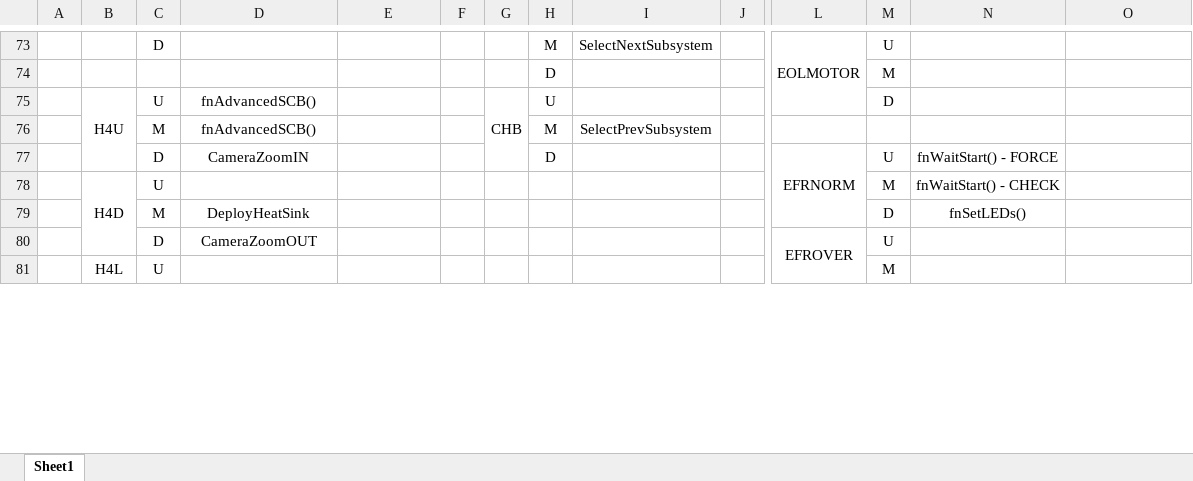
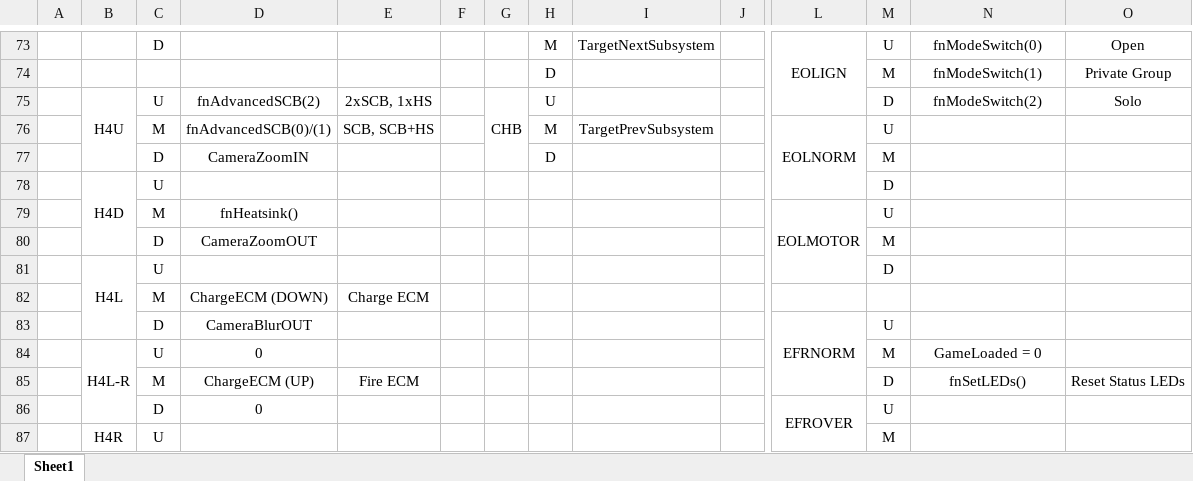
Before and after one commit to ClickerNZ/ED_TargetScript-420, an Excel workbook: Maps/HOTAS Switch and Button - Quick Reference.xlsx, sheet Sheet1, drawn as a sheet; only a part is shown, gaps mark what is left out; values as stored, in another font and other column widths than the file's, no borders; removed rows and columns are numbered as before the commit, all else as after; rows hold the shown columns only; the diff covers the shown part only; the diff names each change by its address in the sheet, - before the commit and + after, or states it on an @@ line.

```diff
--- a/Maps/HOTAS Switch and Button - Quick Reference.xlsx (sheet Sheet1)
+++ b/Maps/HOTAS Switch and Button - Quick Reference.xlsx (sheet Sheet1)
-I73: SelectNextSubsystem
+I73: TargetNextSubsystem
-L73: EOLMOTOR
+L73: EOLIGN
-N73: (empty)
+N73: fnModeSwitch(0)
-O73: (empty)
+O73: Open
-N74: (empty)
+N74: fnModeSwitch(1)
-O74: (empty)
+O74: Private Group
-B75:B77 merged
+B75:B77 merged
-D75: fnAdvancedSCB()
+D75: fnAdvancedSCB(2)
-E75: (empty)
+E75: 2xSCB, 1xHS
-G75:G77 merged
+G75:G77 merged
-N75: (empty)
+N75: fnModeSwitch(2)
-O75: (empty)
+O75: Solo
-row 76:  |  | M | fnAdvancedSCB() |  |  |  | M | SelectPrevSubsystem
+row 76:  |  | M | fnAdvancedSCB(0)/(1) | SCB, SCB+HS |  |  | M | TargetPrevSubsystem |  | EOLNORM | U
+row 77:  |  | D | CameraZoomIN |  |  |  | D |  |  |  | M
+row 78:  | H4D | U |  |  |  |  |  |  |  |  | D
+row 79:  |  | M | fnHeatsink() |  |  |  |  |  |  | EOLMOTOR | U
+row 80:  |  | D | CameraZoomOUT |  |  |  |  |  |  |  | M
+row 81:  | H4L | U |  |  |  |  |  |  |  |  | D
+row 82:  |  | M | ChargeECM (DOWN) | Charge ECM
-D83: CameraZoomIN
+D83: CameraBlurOUT
-H83: D
+H83: (empty)
-N83: fnWaitStart() - FORCE
+N83: (empty)
-row 78:  | H4D | U |  |  |  |  |  |  |  |  | M | fnWaitStart() - CHECK
+row 84:  | H4L-R | U | 0 |  |  |  |  |  |  |  | M | GameLoaded = 0
-D85: DeployHeatSink
+D85: ChargeECM (UP)
-E85: (empty)
+E85: Fire ECM
-O85: (empty)
+O85: Reset Status LEDs
-D86: CameraZoomOUT
+D86: 0
-B87: H4L
+B87: H4R
```
Also changed, not shown: 17 added rows, 17 removed rows, 1 moved row, 90 edited cells and merged cells elsewhere in this sheet, 2 other files.
